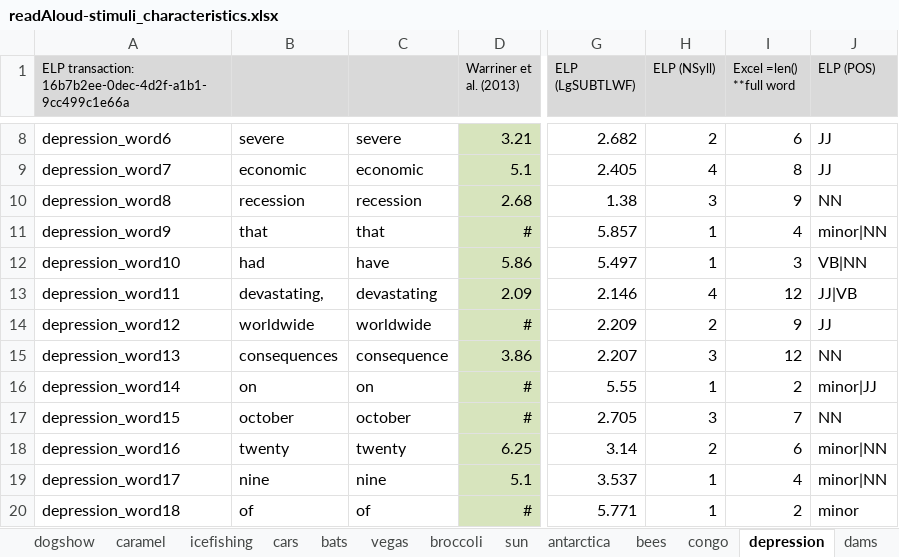
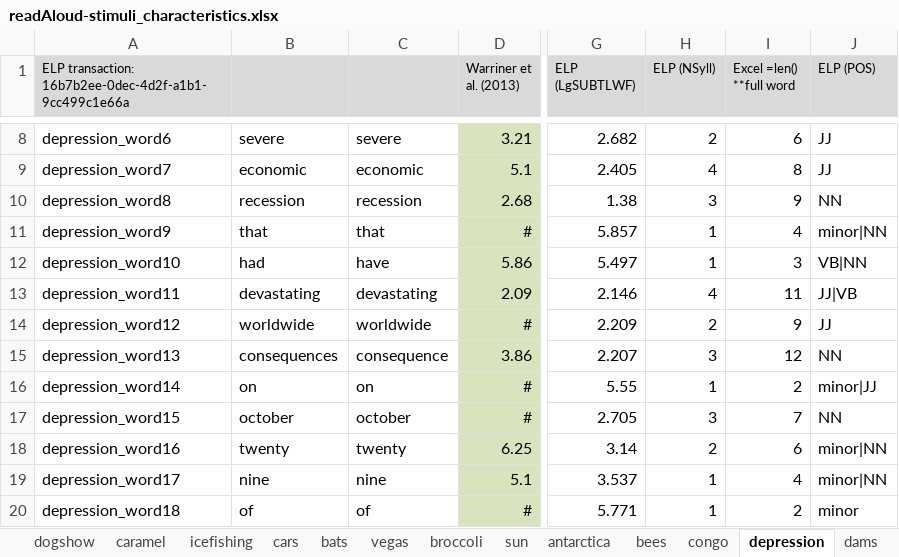
Before and after one commit to NDCLab/readAloud-valence-dataset, an Excel workbook: materials/readAloud-ldt/stimuli/readAloud/readAloud-stimuli_characteristics.xlsx, sheet depression, drawn as a sheet; only a part is shown, gaps mark what is left out; values as stored, in another font and other column widths than the file's, no borders; the diff names each change by its address in the sheet, - before the commit and + after, or states it on an @@ line.

```diff
--- a/materials/readAloud-ldt/stimuli/readAloud/readAloud-stimuli_characteristics.xlsx (sheet depression)
+++ b/materials/readAloud-ldt/stimuli/readAloud/readAloud-stimuli_characteristics.xlsx (sheet depression)
-B13: devastating,
+B13: devastating
-I13 (Excel =len() **full word): 12
+I13 (Excel =len() **full word): 11
```
Also changed, not shown: sheet switches, 1 other file.
